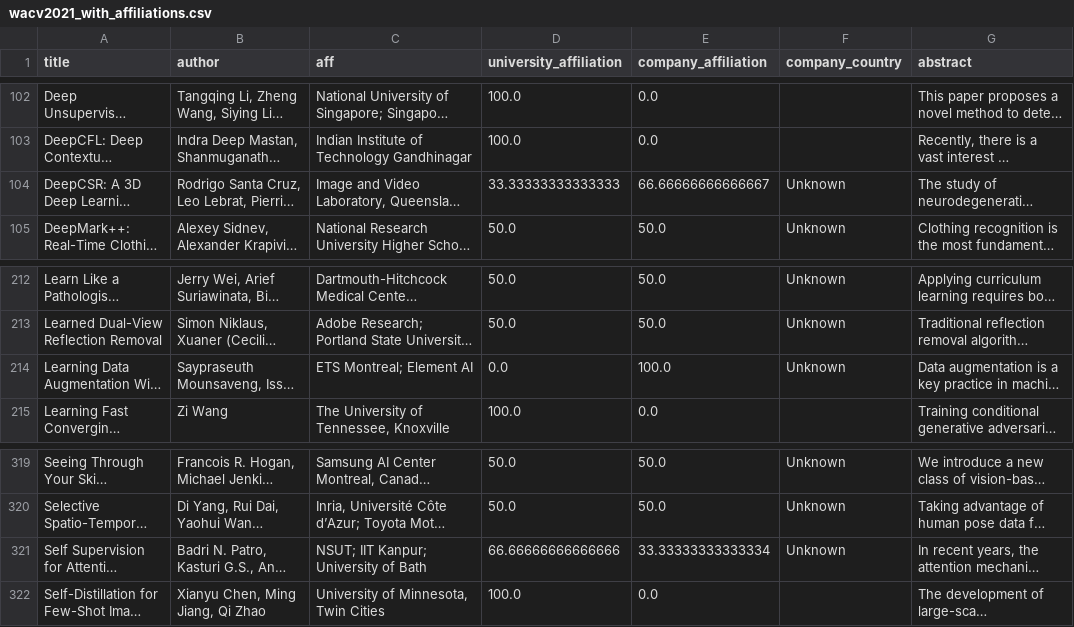
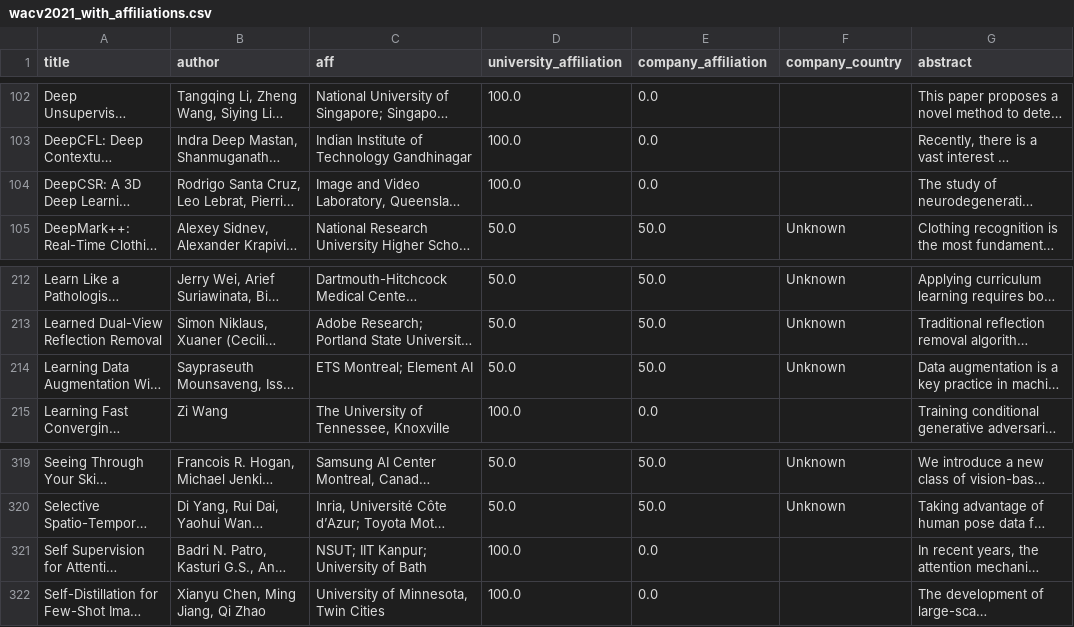
Before and after one commit to mervekocabas/Data_Literacy, a CSV file: wacv/wacv2021_with_affiliations.csv, drawn as a sheet; only a part is shown, gaps mark what is left out; long unchanged cells end in …; the diff names each change by its address in the sheet, - before the commit and + after, or states it on an @@ line.

```diff
--- a/wacv/wacv2021_with_affiliations.csv
+++ b/wacv/wacv2021_with_affiliations.csv
-D104 (university_affiliation): 33.33333333333333
+D104 (university_affiliation): 100.0
-E104 (company_affiliation): 66.66666666666667
+E104 (company_affiliation): 0.0
-F104 (company_country): Unknown
+F104 (company_country): (empty)
-D214 (university_affiliation): 0.0
+D214 (university_affiliation): 50.0
-E214 (company_affiliation): 100.0
+E214 (company_affiliation): 50.0
-D321 (university_affiliation): 66.66666666666666
+D321 (university_affiliation): 100.0
-E321 (company_affiliation): 33.33333333333334
+E321 (company_affiliation): 0.0
-F321 (company_country): Unknown
+F321 (company_country): (empty)
```
Also changed, not shown: wacv/wacv2020_with_affiliations.csv, wacv/wacv2022_with_affiliations.csv, 8 other files.
